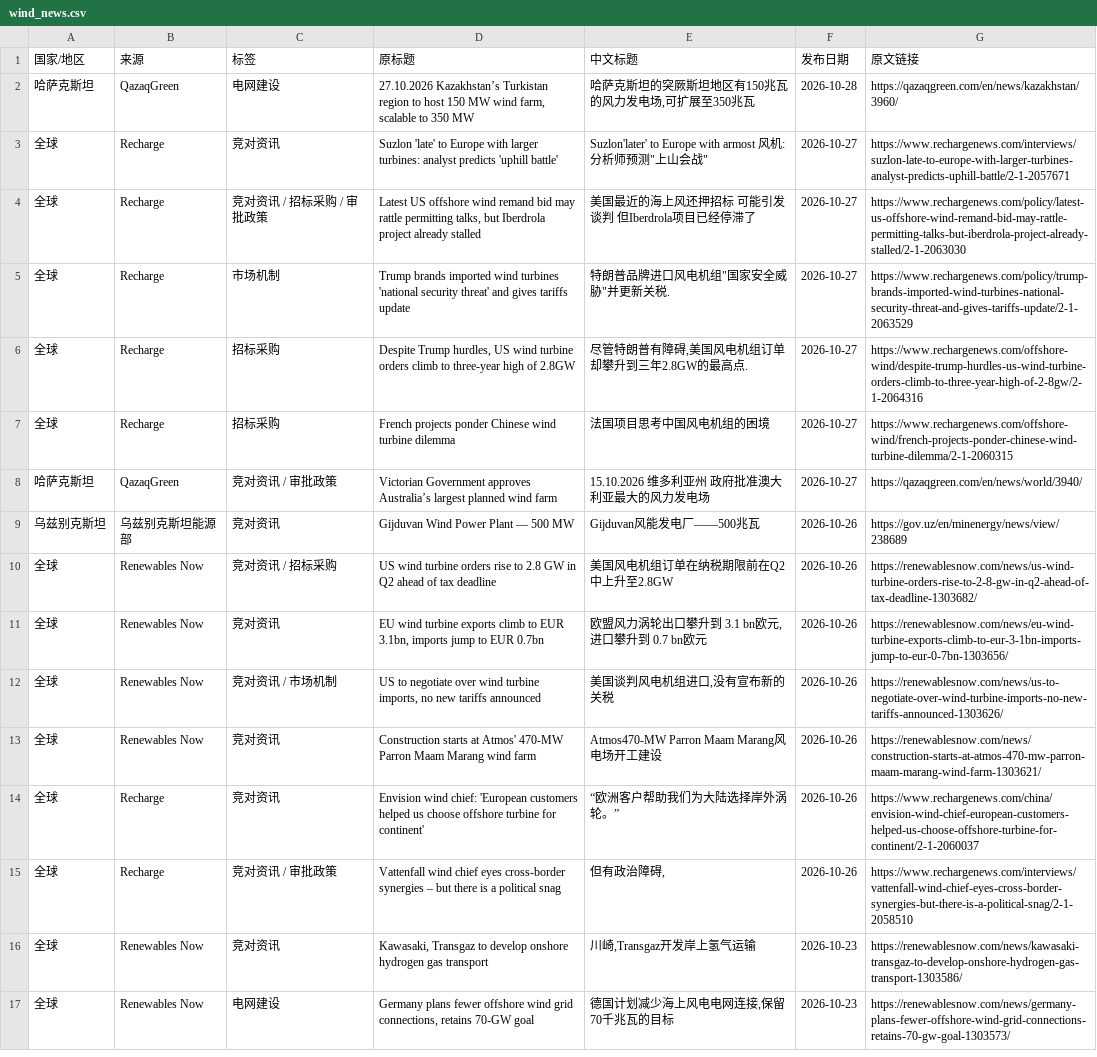
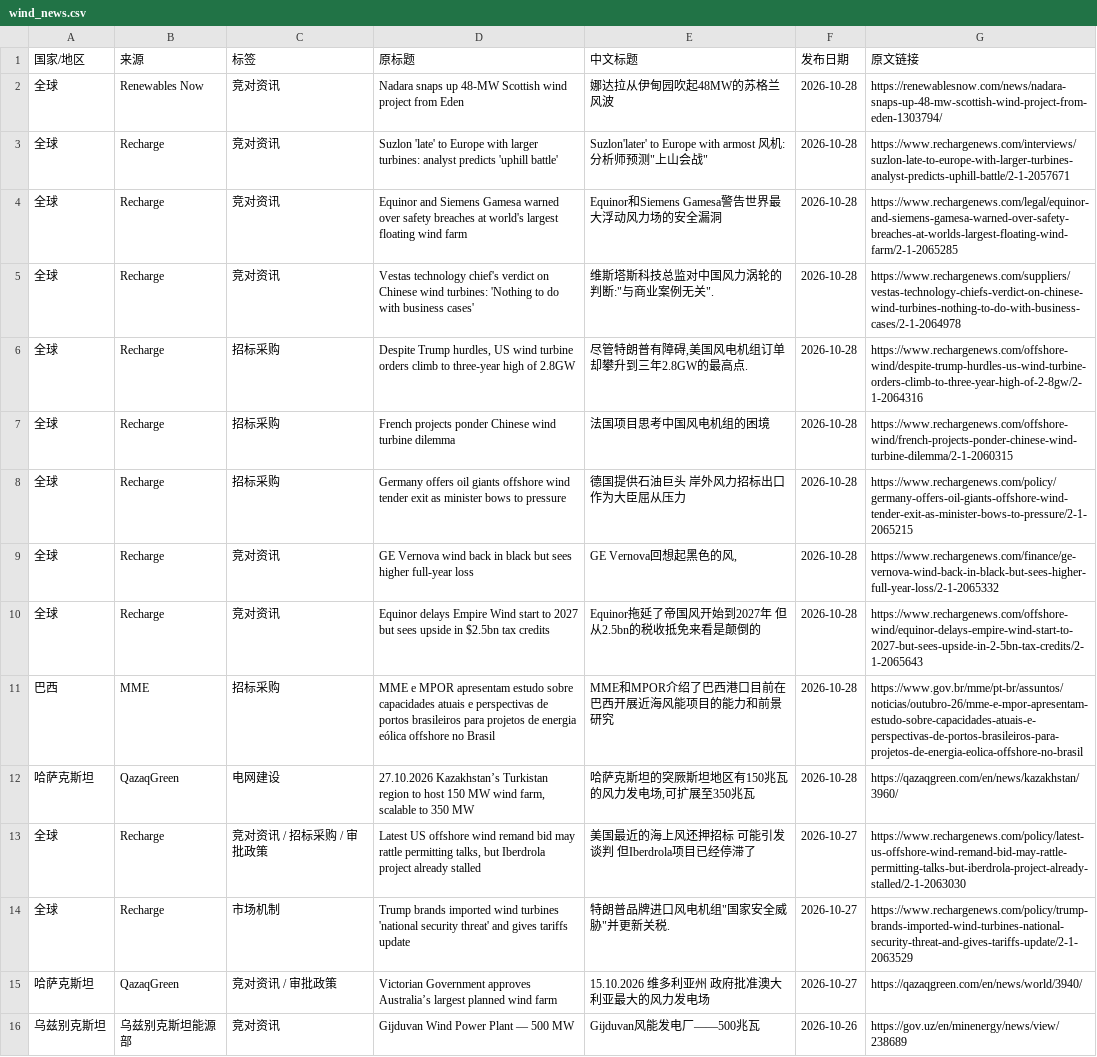
Before and after one commit to fengcy85/wind-policyV7, a CSV file: site/data/wind_news.csv, drawn as a sheet; only a part is shown; the shorter side is filled out with more unchanged rows.

```diff
--- a/site/data/wind_news.csv
+++ b/site/data/wind_news.csv
@@ -1,8 +1,15 @@
 国家/地区,来源,标签,原标题,中文标题,发布日期,原文链接
+全球,Renewables Now,竞对资讯,Nadara snaps up 48-MW Scottish wind project from Eden,娜达拉从伊甸园吹起48MW的苏格兰风波,2026-10-28,https://renewablesnow.com/news/nadara-snaps-up-48-mw-scottish-wind-project-from-eden-1303794/
+全球,Recharge,竞对资讯,Suzlon 'late' to Europe with larger turbines: analyst predicts 'uphill battle',"Suzlon'later' to Europe with armost 风机:分析师预测""上山会战""",2026-10-28,https://www.rechargenews.com/interviews/suzlon-late-to-europe-with-larger-turbines-analyst-predicts-uphill-battle/2-1-2057671
+全球,Recharge,竞对资讯,Equinor and Siemens Gamesa warned over safety breaches at world's largest floating wind farm,Equinor和Siemens Gamesa警告世界最大浮动风力场的安全漏洞,2026-10-28,https://www.rechargenews.com/legal/equinor-and-siemens-gamesa-warned-over-safety-breaches-at-worlds-largest-floating-wind-farm/2-1-2065285
+全球,Recharge,竞对资讯,Vestas technology chief's verdict on Chinese wind turbines: 'Nothing to do with business cases',"维斯塔斯科技总监对中国风力涡轮的判断:""与商业案例无关"".",2026-10-28,https://www.rechargenews.com/suppliers/vestas-technology-chiefs-verdict-on-chinese-wind-turbines-nothing-to-do-with-business-cases/2-1-2064978
+全球,Recharge,招标采购,"Despite Trump hurdles, US wind turbine orders climb to three-year high of 2.8GW","尽管特朗普有障碍,美国风电机组订单却攀升到三年2.8GW的最高点.",2026-10-28,https://www.rechargenews.com/offshore-wind/despite-trump-hurdles-us-wind-turbine-orders-climb-to-three-year-high-of-2-8gw/2-1-2064316
+全球,Recharge,招标采购,French projects ponder Chinese wind turbine dilemma,法国项目思考中国风电机组的困境,2026-10-28,https://www.rechargenews.com/offshore-wind/french-projects-ponder-chinese-wind-turbine-dilemma/2-1-2060315
+全球,Recharge,招标采购,Germany offers oil giants offshore wind tender exit as minister bows to pressure,德国提供石油巨头 岸外风力招标出口 作为大臣屈从压力,2026-10-28,https://www.rechargenews.com/policy/germany-offers-oil-giants-offshore-wind-tender-exit-as-minister-bows-to-pressure/2-1-2065215
+全球,Recharge,竞对资讯,GE Vernova wind back in black but sees higher full-year loss,"GE Vernova回想起黑色的风,",2026-10-28,https://www.rechargenews.com/finance/ge-vernova-wind-back-in-black-but-sees-higher-full-year-loss/2-1-2065332
+全球,Recharge,竞对资讯,Equinor delays Empire Wind start to 2027 but sees upside in $2.5bn tax credits,Equinor拖延了帝国风开始到2027年 但从2.5bn的税收抵免来看是颠倒的,2026-10-28,https://www.rechargenews.com/offshore-wind/equinor-delays-empire-wind-start-to-2027-but-sees-upside-in-2-5bn-tax-credits/2-1-2065643
+巴西,MME,招标采购,MME e MPOR apresentam estudo sobre capacidades atuais e perspectivas de portos brasileiros para projetos de energia eólica offshore no Brasil,MME和MPOR介绍了巴西港口目前在巴西开展近海风能项目的能力和前景研究,2026-10-28,https://www.gov.br/mme/pt-br/assuntos/noticias/outubro-26/mme-e-mpor-apresentam-estudo-sobre-capacidades-atuais-e-perspectivas-de-portos-brasileiros-para-projetos-de-energia-eolica-offshore-no-brasil
 哈萨克斯坦,QazaqGreen,电网建设,"27.10.2026 Kazakhstan’s Turkistan region to host 150 MW wind farm, scalable to 350 MW","哈萨克斯坦的突厥斯坦地区有150兆瓦的风力发电场,可扩展至350兆瓦",2026-10-28,https://qazaqgreen.com/en/news/kazakhstan/3960/
-全球,Recharge,竞对资讯,Suzlon 'late' to Europe with larger turbines: analyst predicts 'uphill battle',"Suzlon'later' to Europe with armost 风机:分析师预测""上山会战""",2026-10-27,https://www.rechargenews.com/interviews/suzlon-late-to-europe-with-larger-turbines-analyst-predicts-uphill-battle/2-1-2057671
 全球,Recharge,竞对资讯 / 招标采购 / 审批政策,"Latest US offshore wind remand bid may rattle permitting talks, but Iberdrola project already stalled",美国最近的海上风还押招标 可能引发谈判 但Iberdrola项目已经停滞了,2026-10-27,https://www.rechargenews.com/policy/latest-us-offshore-wind-remand-bid-may-rattle-permitting-talks-but-iberdrola-project-already-stalled/2-1-2063030
 全球,Recharge,市场机制,Trump brands imported wind turbines 'national security threat' and gives tariffs update,"特朗普品牌进口风电机组""国家安全威胁""并更新关税.",2026-10-27,https://www.rechargenews.com/policy/trump-brands-imported-wind-turbines-national-security-threat-and-gives-tariffs-update/2-1-2063529
-全球,Recharge,招标采购,"Despite Trump hurdles, US wind turbine orders climb to three-year high of 2.8GW","尽管特朗普有障碍,美国风电机组订单却攀升到三年2.8GW的最高点.",2026-10-27,https://www.rechargenews.com/offshore-wind/despite-trump-hurdles-us-wind-turbine-orders-climb-to-three-year-high-of-2-8gw/2-1-2064316
-全球,Recharge,招标采购,French projects ponder Chinese wind turbine dilemma,法国项目思考中国风电机组的困境,2026-10-27,https://www.rechargenews.com/offshore-wind/french-projects-ponder-chinese-wind-turbine-dilemma/2-1-2060315
 哈萨克斯坦,QazaqGreen,竞对资讯 / 审批政策,Victorian Government approves Australia’s largest planned wind farm,15.10.2026 维多利亚州 政府批准澳大利亚最大的风力发电场,2026-10-27,https://qazaqgreen.com/en/news/world/3940/
```
Also changed, not shown: site/data/policies.csv, site/data/policy_display_decisions.csv, 16 other files.
